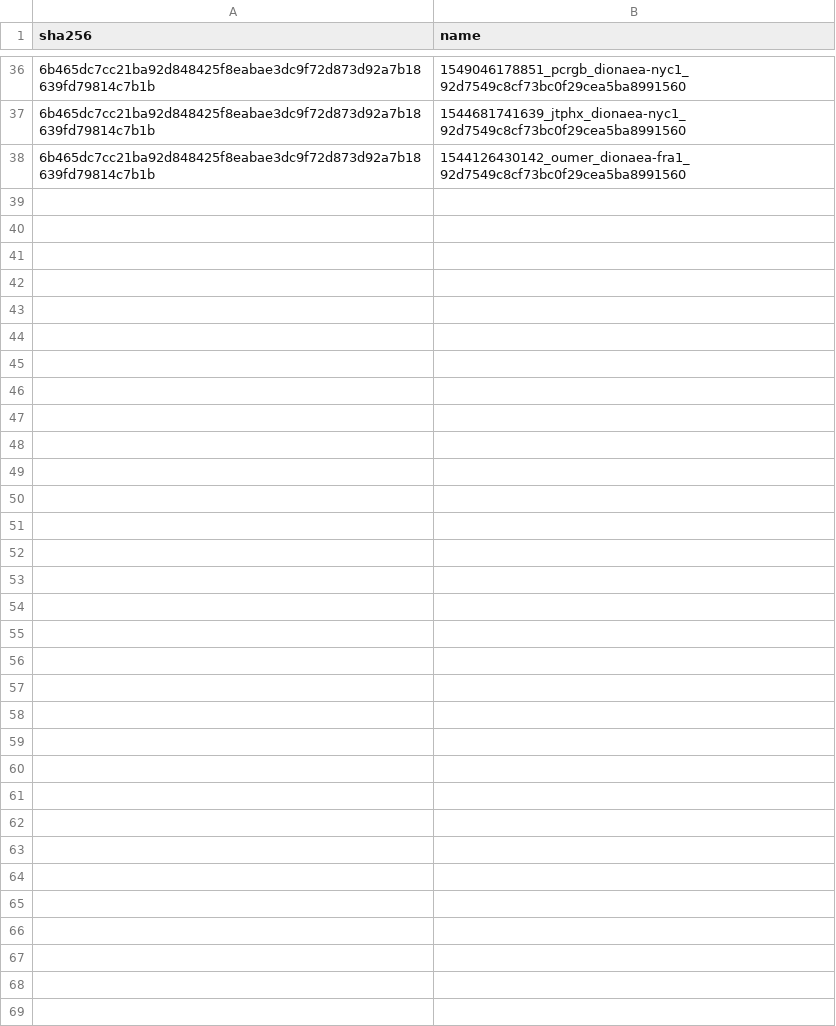
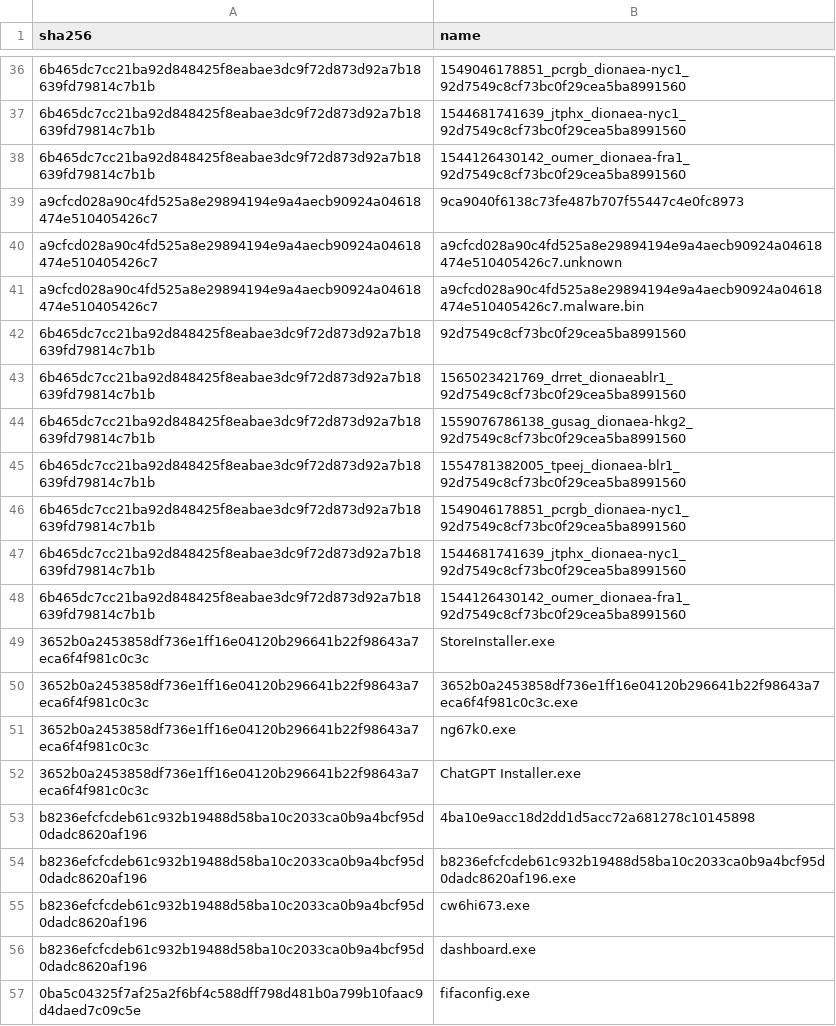
Before and after one commit to Xore/Honeypot, a CSV file: iocs/families.csv, drawn as a sheet; only a part is shown, gaps mark what is left out; the diff covers the shown part only; the diff names each change by its address in the sheet, - before the commit and + after, or states it on an @@ line.

```diff
--- a/iocs/families.csv
+++ b/iocs/families.csv
+row 39: a9cfcd028a90c4fd525a8e29894194e9a4aecb90924a04618474e510405426c7 | 9ca9040f6138c73fe487b707f55447c4e0fc8973
+row 40: a9cfcd028a90c4fd525a8e29894194e9a4aecb90924a04618474e510405426c7 | a9cfcd028a90c4fd525a8e29894194e9a4aecb90924a04618474e510405426c7.unknown
+row 41: a9cfcd028a90c4fd525a8e29894194e9a4aecb90924a04618474e510405426c7 | a9cfcd028a90c4fd525a8e29894194e9a4aecb90924a04618474e510405426c7.malware.bin
+row 42: 6b465dc7cc21ba92d848425f8eabae3dc9f72d873d92a7b18639fd79814c7b1b | 92d7549c8cf73bc0f29cea5ba8991560
+row 43: 6b465dc7cc21ba92d848425f8eabae3dc9f72d873d92a7b18639fd79814c7b1b | 1565023421769_drret_dionaeablr1_92d7549c8cf73bc0f29cea5ba8991560
+row 44: 6b465dc7cc21ba92d848425f8eabae3dc9f72d873d92a7b18639fd79814c7b1b | 1559076786138_gusag_dionaea-hkg2_92d7549c8cf73bc0f29cea5ba8991560
+row 45: 6b465dc7cc21ba92d848425f8eabae3dc9f72d873d92a7b18639fd79814c7b1b | 1554781382005_tpeej_dionaea-blr1_92d7549c8cf73bc0f29cea5ba8991560
+row 46: 6b465dc7cc21ba92d848425f8eabae3dc9f72d873d92a7b18639fd79814c7b1b | 1549046178851_pcrgb_dionaea-nyc1_92d7549c8cf73bc0f29cea5ba8991560
+row 47: 6b465dc7cc21ba92d848425f8eabae3dc9f72d873d92a7b18639fd79814c7b1b | 1544681741639_jtphx_dionaea-nyc1_92d7549c8cf73bc0f29cea5ba8991560
+row 48: 6b465dc7cc21ba92d848425f8eabae3dc9f72d873d92a7b18639fd79814c7b1b | 1544126430142_oumer_dionaea-fra1_92d7549c8cf73bc0f29cea5ba8991560
+row 49: 3652b0a2453858df736e1ff16e04120b296641b22f98643a7eca6f4f981c0c3c | StoreInstaller.exe
+row 50: 3652b0a2453858df736e1ff16e04120b296641b22f98643a7eca6f4f981c0c3c | 3652b0a2453858df736e1ff16e04120b296641b22f98643a7eca6f4f981c0c3c.exe
+row 51: 3652b0a2453858df736e1ff16e04120b296641b22f98643a7eca6f4f981c0c3c | ng67k0.exe
+row 52: 3652b0a2453858df736e1ff16e04120b296641b22f98643a7eca6f4f981c0c3c | ChatGPT Installer.exe
+row 53: b8236efcfcdeb61c932b19488d58ba10c2033ca0b9a4bcf95d0dadc8620af196 | 4ba10e9acc18d2dd1d5acc72a681278c10145898
+row 54: b8236efcfcdeb61c932b19488d58ba10c2033ca0b9a4bcf95d0dadc8620af196 | b8236efcfcdeb61c932b19488d58ba10c2033ca0b9a4bcf95d0dadc8620af196.exe
+row 55: b8236efcfcdeb61c932b19488d58ba10c2033ca0b9a4bcf95d0dadc8620af196 | cw6hi673.exe
+row 56: b8236efcfcdeb61c932b19488d58ba10c2033ca0b9a4bcf95d0dadc8620af196 | dashboard.exe
+row 57: 0ba5c04325f7af25a2f6bf4c588dff798d481b0a799b10faac9d4daed7c09c5e | fifaconfig.exe
```
Also changed, not shown: 12 added rows elsewhere in this file, 13 other files.
